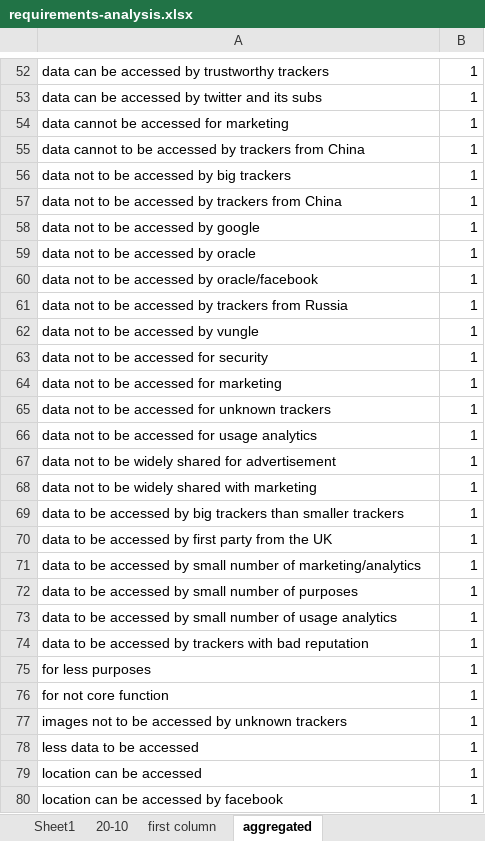
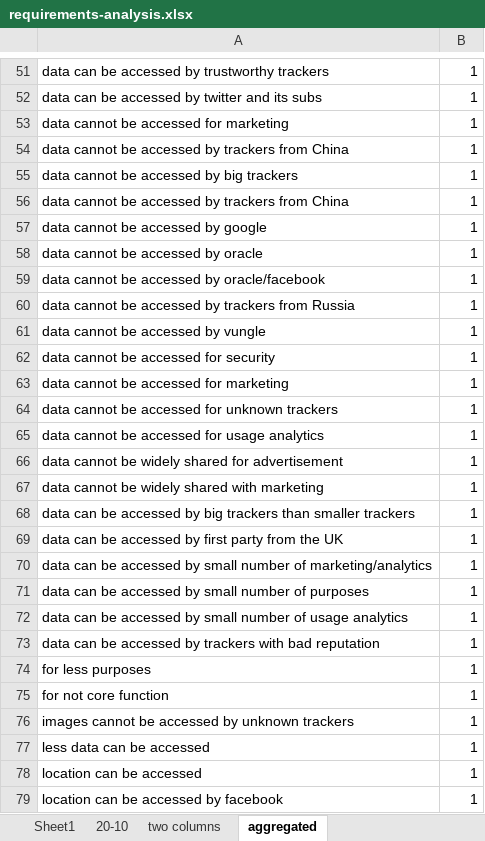
Before and after one commit to sociam/dtou-vocab, an Excel workbook: requirements/requirements-analysis.xlsx, sheet aggregated, drawn as a sheet; only a part is shown, gaps mark what is left out; values as stored, in another font and other column widths than the file's, no borders; charts and pictures not drawn; addresses are those after the commit; the diff covers the shown part only; the diff names each change by its address in the sheet, - before the commit and + after, or states it on an @@ line.

```diff
--- a/requirements/requirements-analysis.xlsx (sheet aggregated)
+++ b/requirements/requirements-analysis.xlsx (sheet aggregated)
-sheet tab: first column
+sheet tab: two columns
-A54: data cannot to be accessed…
+A54: data cannot be accessed…
-A55: data not to be accessed by big trackers
+A55: data cannot be accessed by big trackers
-A56: data not to be accessed…
+A56: data cannot be accessed…
-A57: data not to be accessed by google
+A57: data cannot be accessed by google
-A58: data not to be accessed by oracle
+A58: data cannot be accessed by oracle
-A59: data not to be accessed by oracle/facebook
+A59: data cannot be accessed by oracle/facebook
-A60: data not to be accessed…
+A60: data cannot be accessed…
-A61: data not to be accessed by vungle
+A61: data cannot be accessed by vungle
-A62: data not to be accessed for security
+A62: data cannot be accessed for security
-A63: data not to be accessed for marketing
+A63: data cannot be accessed for marketing
-A64: data not to be accessed for unknown trackers
+A64: data cannot be accessed for unknown trackers
-A65: data not to be accessed for usage analytics
+A65: data cannot be accessed for usage analytics
-A66: data not to be widely…
+A66: data cannot be widely…
-A67: data not to be widely shared with marketing
+A67: data cannot be widely shared with marketing
-A68: data to be accessed…
+A68: data can be accessed…
-A69: data to be accessed…
+A69: data can be accessed…
-A70: data to be accessed…
+A70: data can be accessed…
-A71: data to be accessed…
+A71: data can be accessed…
-A72: data to be accessed…
+A72: data can be accessed…
-A73: data to be accessed…
+A73: data can be accessed…
-A76: images not to be accessed by unknown trackers
+A76: images cannot be accessed by unknown trackers
-A77: less data to be accessed
+A77: less data can be accessed
```
Also changed, not shown: 1 added row, 2 removed rows and 38 edited cells elsewhere in this sheet, sheet 20-10, sheet Sheet1, sheet two columns, charts or pictures, 1 other file.
